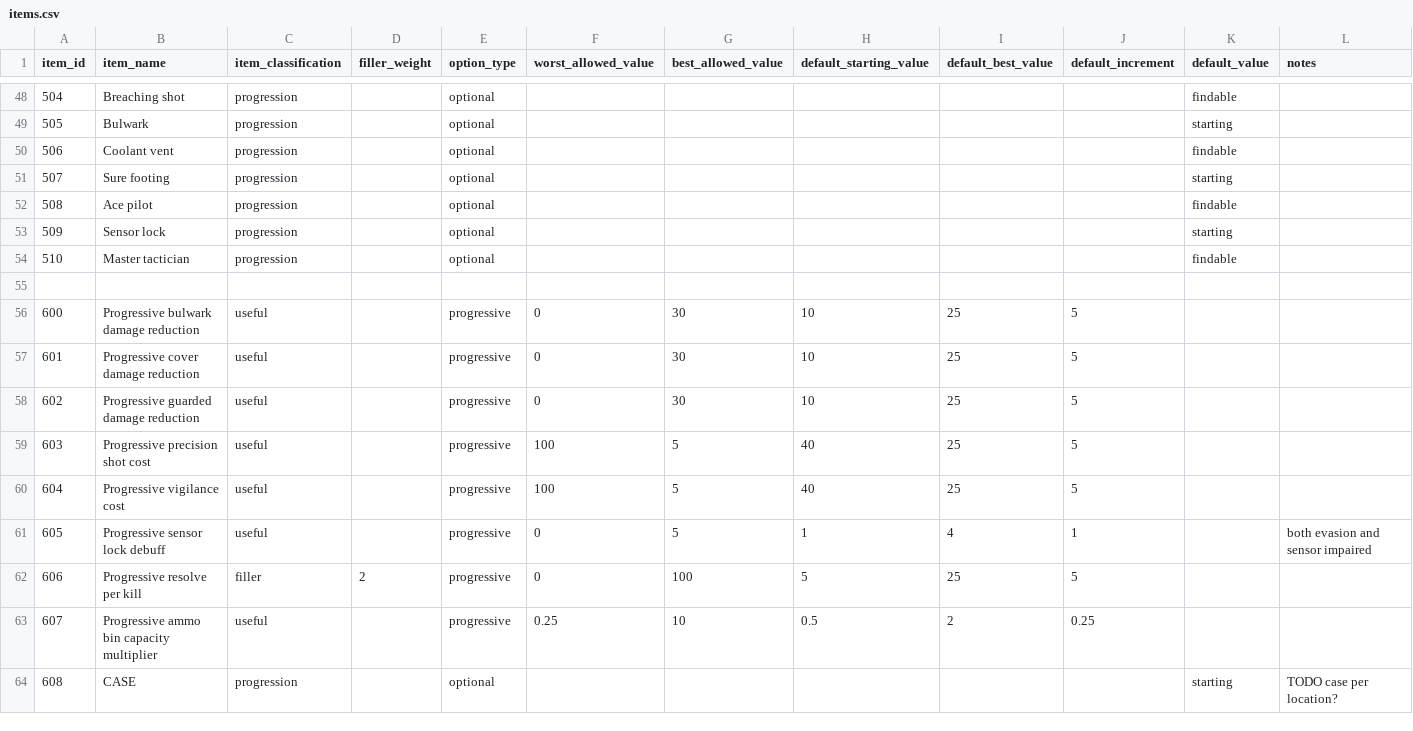
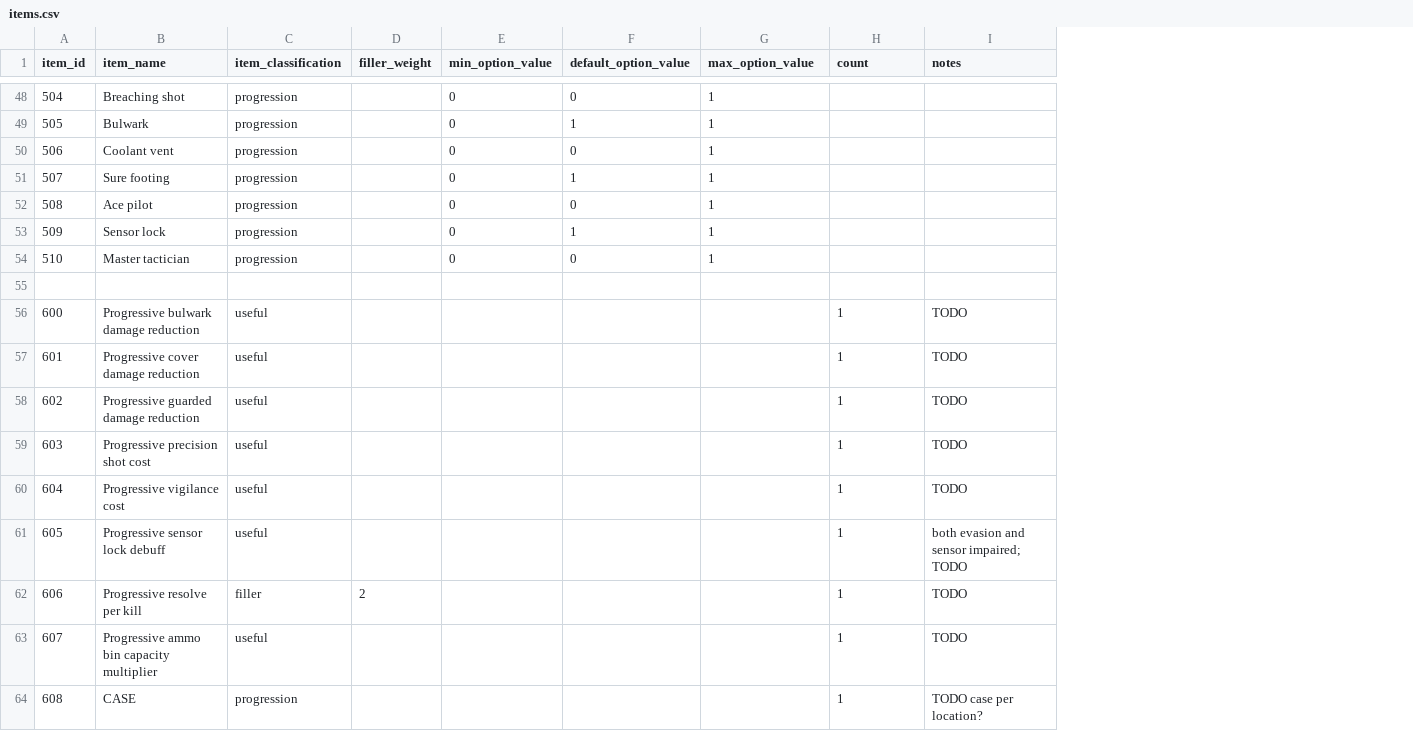
Before and after one commit to YoshiMCF/Archipelago, a CSV file: worlds/battletech/data/items.csv, drawn as a sheet; only a part is shown, gaps mark what is left out; removed rows and columns are numbered as before the commit, all else as after; the diff covers the shown part only; the diff names each change by its address in the sheet, - before the commit and + after, or states it on an @@ line.

Commit message:
Rewrote options
Not sure if any of this runs. Working through mypy and pylint before
I start to fix logic errors.

```diff
--- a/worlds/battletech/data/items.csv
+++ b/worlds/battletech/data/items.csv
-column E (option_type), rows 48-64: optional | optional | optional | optional | optional | optional | optional |  | progressive | progressive | progressive | progressive | progressive | progressive | progressive | progressive | optional
+column E (min_option_value), rows 48-54: all 0
-column H (default_starting_value), rows 56-63: 10 | 10 | 10 | 40 | 40 | 1 | 5 | 0.5
-column I (default_best_value), rows 56-63: 25 | 25 | 25 | 25 | 25 | 4 | 25 | 2
-column J (default_increment), rows 56-63: 5 | 5 | 5 | 5 | 5 | 1 | 5 | 0.25
-F1: worst_allowed_value
+F1: default_option_value
-G1: best_allowed_value
+G1: max_option_value
-H1: default_value
+H1: count
-F48 (default_option_value): (empty)
+F48 (default_option_value): 0
-G48:G54 (max_option_value): (empty)
+G48:G54 (max_option_value): 1
-H48 (count): findable
+H48 (count): (empty)
-F49 (default_option_value): (empty)
+F49 (default_option_value): 1
-H49 (count): starting
+H49 (count): (empty)
-F50 (default_option_value): (empty)
+F50 (default_option_value): 0
-H50 (count): findable
+H50 (count): (empty)
-F51 (default_option_value): (empty)
+F51 (default_option_value): 1
-H51 (count): starting
+H51 (count): (empty)
-F52 (default_option_value): (empty)
+F52 (default_option_value): 0
-H52 (count): findable
+H52 (count): (empty)
-F53 (default_option_value): (empty)
+F53 (default_option_value): 1
-H53 (count): starting
+H53 (count): (empty)
-F54 (default_option_value): (empty)
+F54 (default_option_value): 0
-H54 (count): findable
+H54 (count): (empty)
-F56:F58 (default_option_value): 0
+F56:F58 (default_option_value): (empty)
-G56:G58 (max_option_value): 30
+G56:G58 (max_option_value): (empty)
-H56:H63 (count): (empty)
+H56:H63 (count): 1
-I56:I60 (notes): (empty)
+I56:I60 (notes): TODO
-F59:F60 (default_option_value): 100
+F59:F60 (default_option_value): (empty)
-G59:G61 (max_option_value): 5
+G59:G61 (max_option_value): (empty)
-F61:F62 (default_option_value): 0
+F61:F62 (default_option_value): (empty)
-I61 (notes): both evasion and sensor impaired
+I61 (notes): both evasion and sensor impaired; TODO
-G62 (max_option_value): 100
+G62 (max_option_value): (empty)
-I62:I63 (notes): (empty)
+I62:I63 (notes): TODO
-F63 (default_option_value): 0.25
+F63 (default_option_value): (empty)
-G63 (max_option_value): 10
+G63 (max_option_value): (empty)
-H64 (count): starting
+H64 (count): 1
```
Also changed, not shown: 103 edited cells elsewhere in this file, 9 other files.
